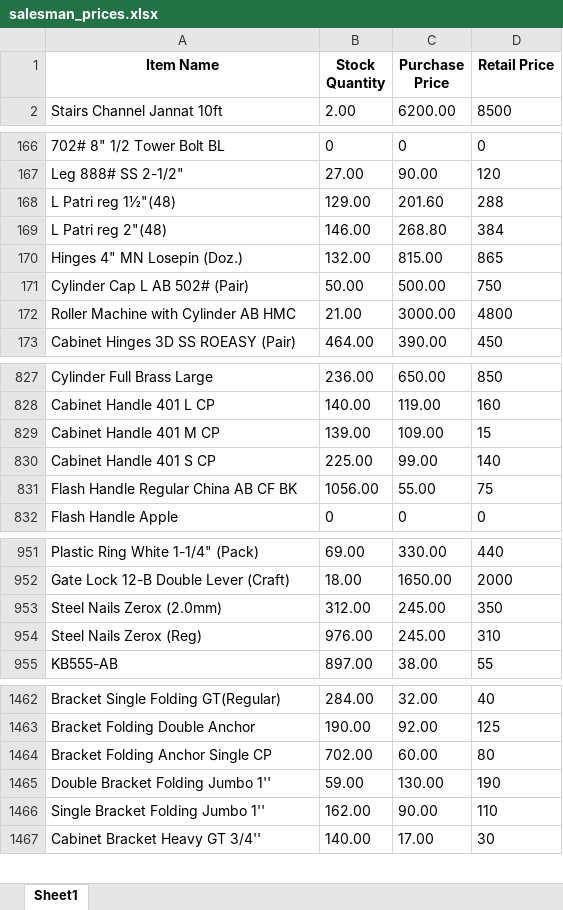
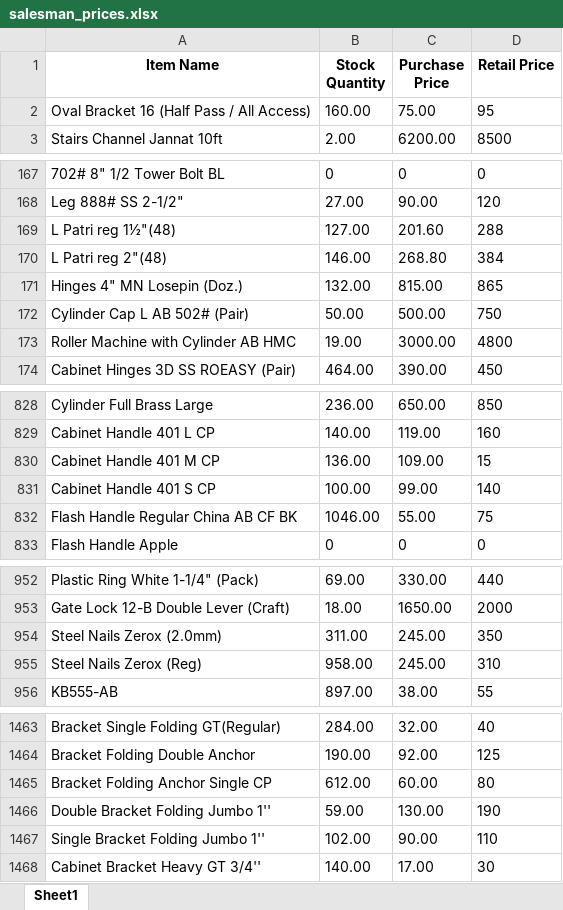
Before and after one commit to maliksam-web/hardware-price-sync, an Excel workbook: salesman_prices.xlsx, sheet Sheet1, drawn as a sheet; only a part is shown, gaps mark what is left out; values as stored, in another font and other column widths than the file's, no borders; addresses are those after the commit; the diff covers the shown part only; the diff names each change by its address in the sheet, - before the commit and + after, or states it on an @@ line.

Commit message:
Auto-update: Fresh prices snapshot synced

```diff
--- a/salesman_prices.xlsx (sheet Sheet1)
+++ b/salesman_prices.xlsx (sheet Sheet1)
+row 2: Oval Bracket 16 (Half Pass / All Access) | 160.00 | 75.00 | 95
-B169 (Stock Quantity): 129.00
+B169 (Stock Quantity): 127.00
-B173 (Stock Quantity): 21.00
+B173 (Stock Quantity): 19.00
-B830 (Stock Quantity): 139.00
+B830 (Stock Quantity): 136.00
-B831 (Stock Quantity): 225.00
+B831 (Stock Quantity): 100.00
-B832 (Stock Quantity): 1056.00
+B832 (Stock Quantity): 1046.00
-B954 (Stock Quantity): 312.00
+B954 (Stock Quantity): 311.00
-B955 (Stock Quantity): 976.00
+B955 (Stock Quantity): 958.00
-B1465 (Stock Quantity): 702.00
+B1465 (Stock Quantity): 612.00
-B1467 (Stock Quantity): 162.00
+B1467 (Stock Quantity): 102.00
```
Also changed, not shown: 21 edited cells elsewhere in this sheet.
